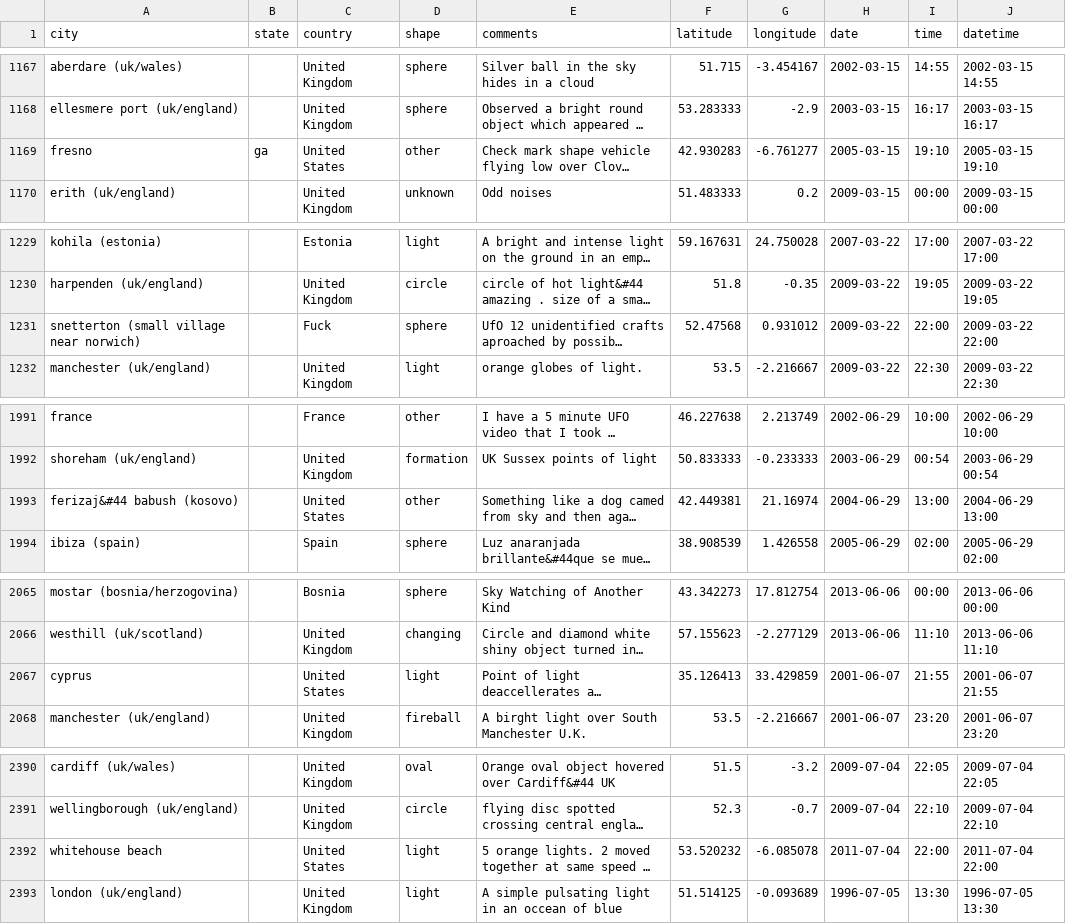
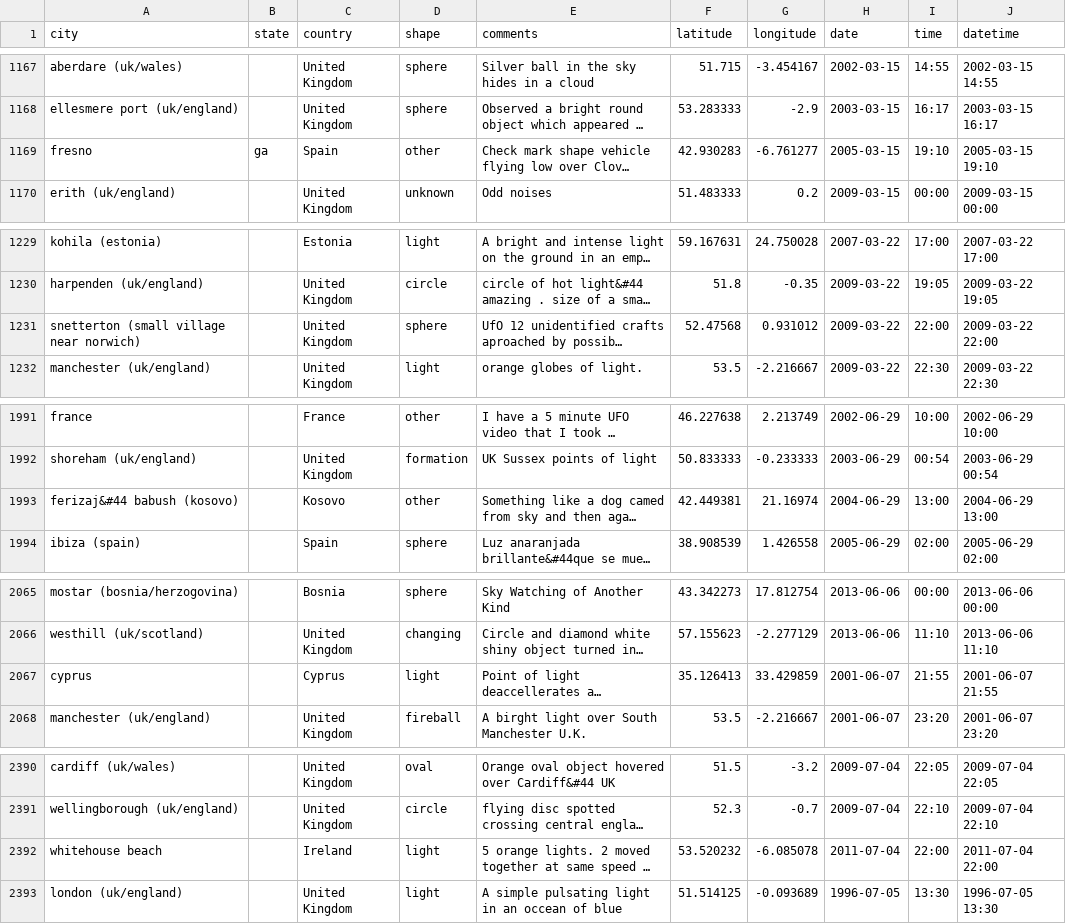
Before and after one commit to Alquila/Datavis2022Group1, a CSV file: data/coordEu.csv, drawn as a sheet; only a part is shown, gaps mark what is left out; long unchanged cells end in …; the diff covers the shown part only; the diff names each change by its address in the sheet, - before the commit and + after, or states it on an @@ line.

```diff
--- a/data/coordEu.csv
+++ b/data/coordEu.csv
-C1169 (country): United States
+C1169 (country): Spain
-C1231 (country): Fuck
+C1231 (country): United Kingdom
-C1993 (country): United States
+C1993 (country): Kosovo
-C2067 (country): United States
+C2067 (country): Cyprus
-C2392 (country): United States
+C2392 (country): Ireland
```
Also changed, not shown: 1 removed row and 7 edited cells elsewhere in this file, 1 other file.
